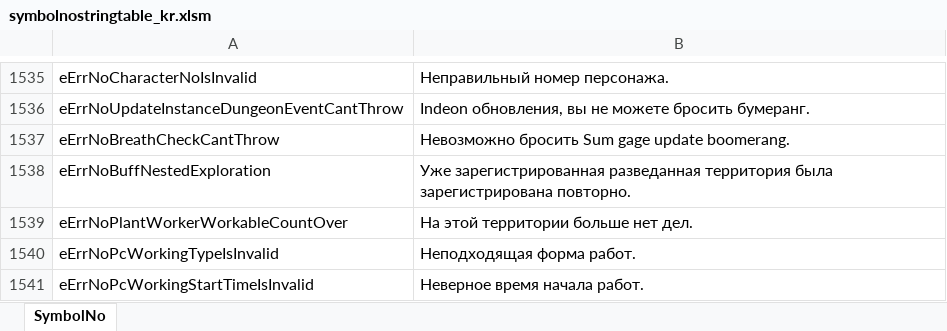
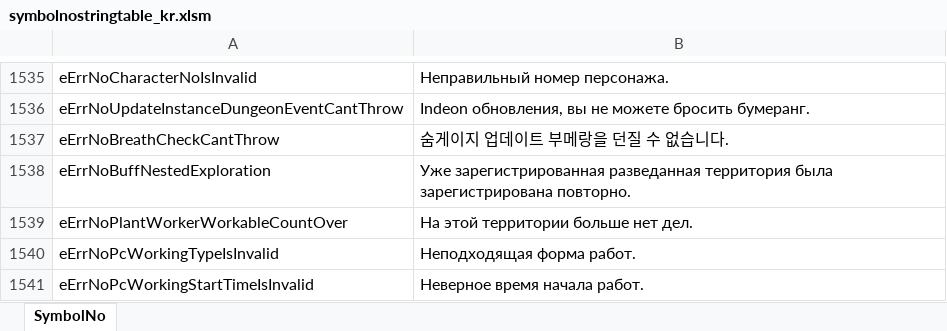
Before and after one commit to Lykii22/BDORUS, an Excel workbook: prestringtable/kr/symbolnostringtable_kr.xlsm, sheet SymbolNo, drawn as a sheet; only a part is shown, gaps mark what is left out; values as stored, in another font and other column widths than the file's, no borders; the diff names each change by its address in the sheet, - before the commit and + after, or states it on an @@ line.

```diff
--- a/prestringtable/kr/symbolnostringtable_kr.xlsm (sheet SymbolNo)
+++ b/prestringtable/kr/symbolnostringtable_kr.xlsm (sheet SymbolNo)
-B1537: Невозможно бросить Sum gage update boomerang.
+B1537: 숨게이지 업데이트 부메랑을 던질 수 없습니다.
```
Also changed, not shown: prestringtable/kr/stringtable_cutscene_kr.xlsm, prestringtable/kr/stringtable_kr.xlsm, 2 other files.
